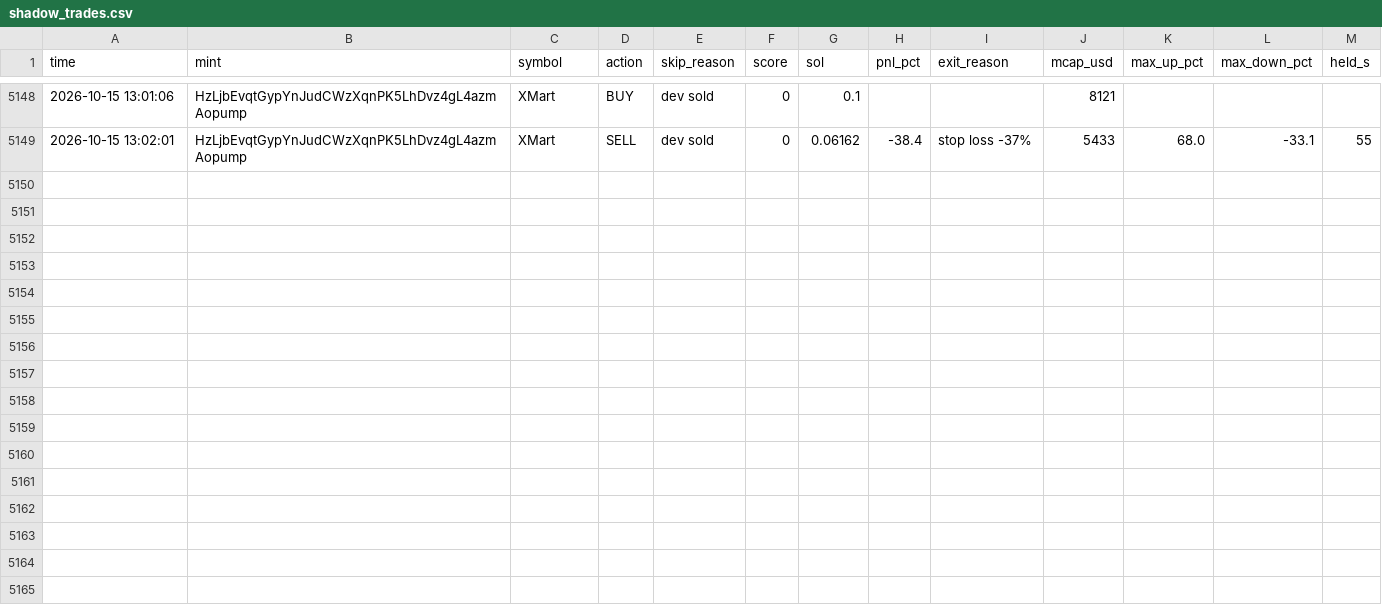
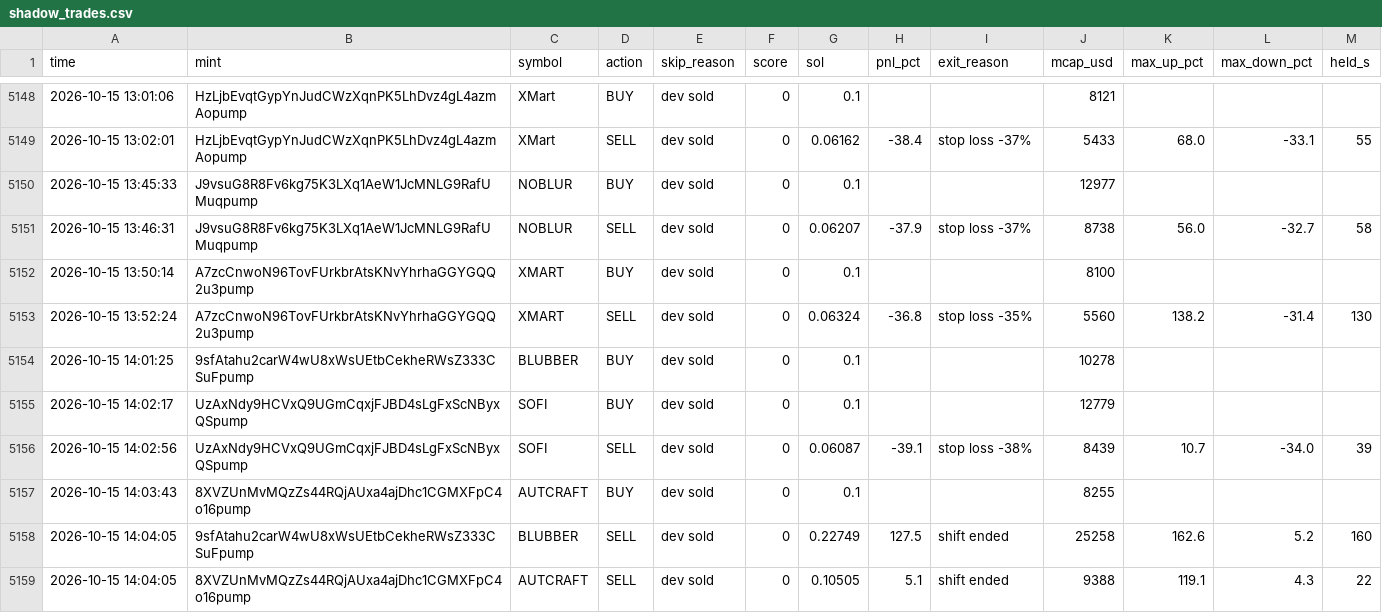
Before and after one commit to Avilliana/Pump-bot, a CSV file: logs/shadow_trades.csv, drawn as a sheet; only a part is shown, gaps mark what is left out; the diff names each change by its address in the sheet, - before the commit and + after, or states it on an @@ line.

```diff
--- a/logs/shadow_trades.csv
+++ b/logs/shadow_trades.csv
+row 5150: 2026-10-15 13:45:33 | J9vsuG8R8Fv6kg75K3LXq1AeW1JcMNLG9RafUMuqpump | NOBLUR | BUY | dev sold | 0 | 0.1 |  |  | 12977
+row 5151: 2026-10-15 13:46:31 | J9vsuG8R8Fv6kg75K3LXq1AeW1JcMNLG9RafUMuqpump | NOBLUR | SELL | dev sold | 0 | 0.06207 | -37.9 | stop loss -37% | 8738 | 56.0 | -32.7 | 58
+row 5152: 2026-10-15 13:50:14 | A7zcCnwoN96TovFUrkbrAtsKNvYhrhaGGYGQQ2u3pump | XMART | BUY | dev sold | 0 | 0.1 |  |  | 8100
+row 5153: 2026-10-15 13:52:24 | A7zcCnwoN96TovFUrkbrAtsKNvYhrhaGGYGQQ2u3pump | XMART | SELL | dev sold | 0 | 0.06324 | -36.8 | stop loss -35% | 5560 | 138.2 | -31.4 | 130
+row 5154: 2026-10-15 14:01:25 | 9sfAtahu2carW4wU8xWsUEtbCekheRWsZ333CSuFpump | BLUBBER | BUY | dev sold | 0 | 0.1 |  |  | 10278
+row 5155: 2026-10-15 14:02:17 | UzAxNdy9HCVxQ9UGmCqxjFJBD4sLgFxScNByxQSpump | SOFI | BUY | dev sold | 0 | 0.1 |  |  | 12779
+row 5156: 2026-10-15 14:02:56 | UzAxNdy9HCVxQ9UGmCqxjFJBD4sLgFxScNByxQSpump | SOFI | SELL | dev sold | 0 | 0.06087 | -39.1 | stop loss -38% | 8439 | 10.7 | -34.0 | 39
+row 5157: 2026-10-15 14:03:43 | 8XVZUnMvMQzZs44RQjAUxa4ajDhc1CGMXFpC4o16pump | AUTCRAFT | BUY | dev sold | 0 | 0.1 |  |  | 8255
+row 5158: 2026-10-15 14:04:05 | 9sfAtahu2carW4wU8xWsUEtbCekheRWsZ333CSuFpump | BLUBBER | SELL | dev sold | 0 | 0.22749 | 127.5 | shift ended | 25258 | 162.6 | 5.2 | 160
+row 5159: 2026-10-15 14:04:05 | 8XVZUnMvMQzZs44RQjAUxa4ajDhc1CGMXFpC4o16pump | AUTCRAFT | SELL | dev sold | 0 | 0.10505 | 5.1 | shift ended | 9388 | 119.1 | 4.3 | 22
```
Also changed, not shown: logs/equity.csv, 3 other files.
